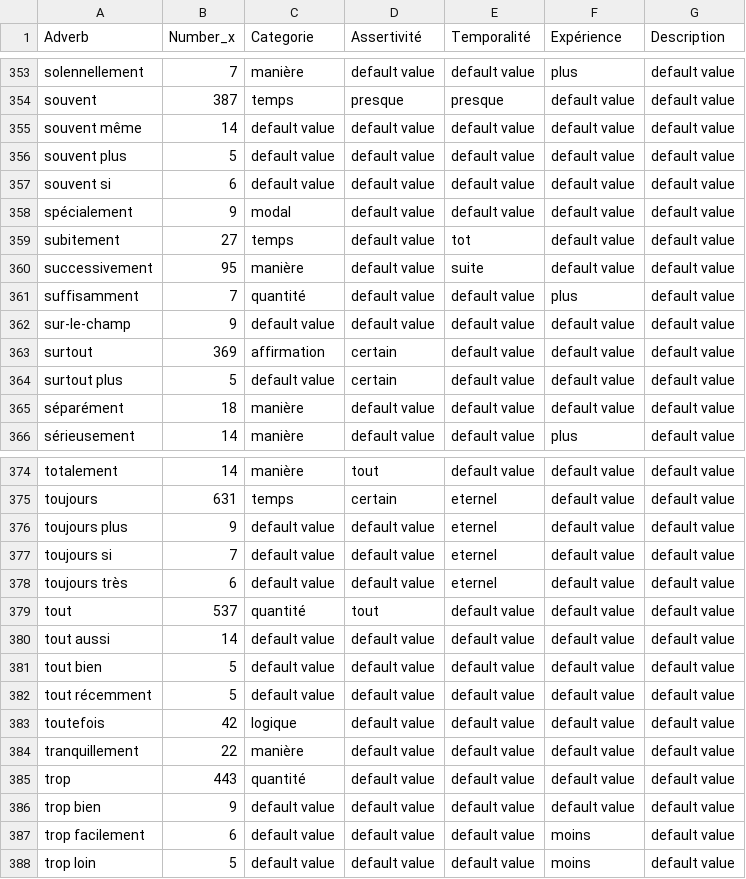
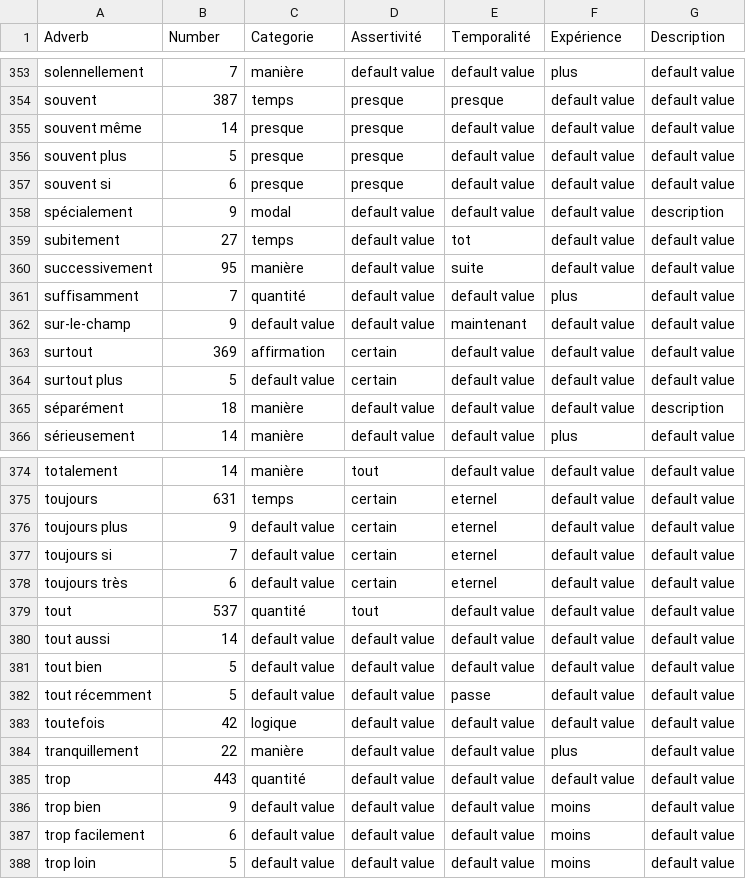
Before and after one commit to LHST-EPFL/eloge_academie, a CSV file: Data/Results/ADV_BIG.csv, drawn as a sheet; only a part is shown, gaps mark what is left out; the diff covers the shown part only.

Commit message:
data

```diff
--- a/Data/Results/ADV_BIG.csv
+++ b/Data/Results/ADV_BIG.csv
@@ -1 +1 @@
-Adverb,Number_x,Categorie,Assertivité,Temporalité,Expérience,Description
+Adverb,Number,Categorie,Assertivité,Temporalité,Expérience,Description
@@ -354,6 +354,6 @@ solennellement,7,manière,default value,default value,plus,default value
 souvent,387,temps,presque,presque,default value,default value
-souvent même,14,default value,default value,default value,default value,default value
-souvent plus,5,default value,default value,default value,default value,default value
-souvent si,6,default value,default value,default value,default value,default value
-spécialement,9,modal,default value,default value,default value,default value
+souvent même,14,presque,presque,default value,default value,default value
+souvent plus,5,presque,presque,default value,default value,default value
+souvent si,6,presque,presque,default value,default value,default value
+spécialement,9,modal,default value,default value,default value,description
 subitement,27,temps,default value,tot,default value,default value
@@ -361,6 +361,6 @@ successivement,95,manière,default value,suite,default value,default value
 suffisamment,7,quantité,default value,default value,plus,default value
-sur-le-champ,9,default value,default value,default value,default value,default value
+sur-le-champ,9,default value,default value,maintenant,default value,default value
 surtout,369,affirmation,certain,default value,default value,default value
 surtout plus,5,default value,certain,default value,default value,default value
-séparément,18,manière,default value,default value,default value,default value
+séparément,18,manière,default value,default value,default value,description
 sérieusement,14,manière,default value,default value,plus,default value
@@ -375,5 +375,5 @@ totalement,14,manière,tout,default value,default value,default value
 toujours,631,temps,certain,eternel,default value,default value
-toujours plus,9,default value,default value,eternel,default value,default value
-toujours si,7,default value,default value,eternel,default value,default value
-toujours très,6,default value,default value,eternel,default value,default value
+toujours plus,9,default value,certain,eternel,default value,default value
+toujours si,7,default value,certain,eternel,default value,default value
+toujours très,6,default value,certain,eternel,default value,default value
 tout,537,quantité,tout,default value,default value,default value
@@ -381,7 +381,7 @@ tout aussi,14,default value,default value,default value,default value,default va
 tout bien,5,default value,default value,default value,default value,default value
-tout récemment,5,default value,default value,default value,default value,default value
+tout récemment,5,default value,default value,passe,default value,default value
 toutefois,42,logique,default value,default value,default value,default value
-tranquillement,22,manière,default value,default value,default value,default value
+tranquillement,22,manière,default value,default value,plus,default value
 trop,443,quantité,default value,default value,default value,default value
-trop bien,9,default value,default value,default value,default value,default value
+trop bien,9,default value,default value,default value,moins,default value
 trop facilement,6,default value,default value,default value,moins,default value
```
Also changed, not shown: 30 edited cells elsewhere in this file, Data/Results/Adverbs.csv, 44 other files.
